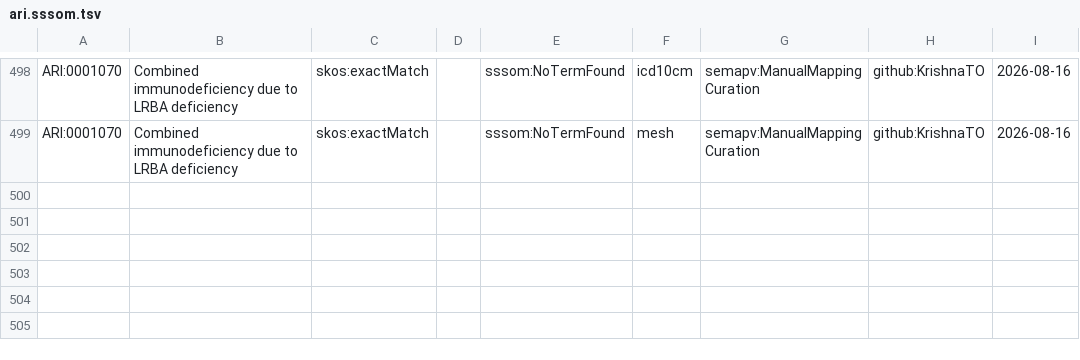
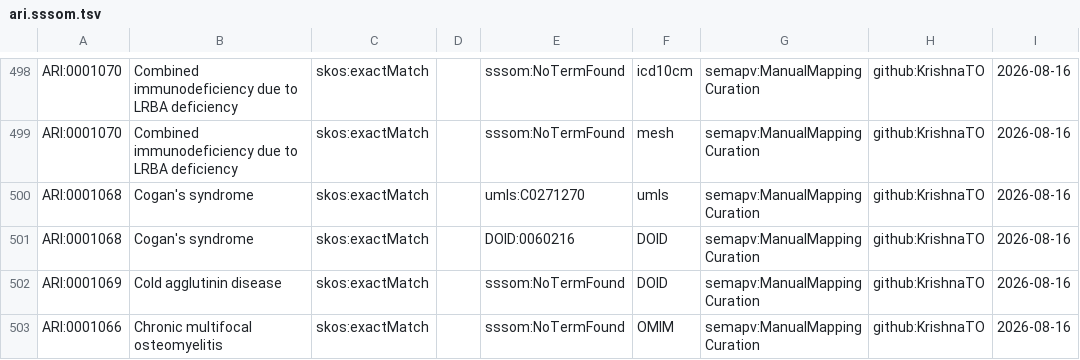
Before and after one commit to KrishnaTO/ARI, a TSV file: mappings/ari.sssom.tsv, drawn as a sheet; only a part is shown, gaps mark what is left out.

Commit message:
Cross-reference mappings (mappings review)

```diff
--- a/mappings/ari.sssom.tsv
+++ b/mappings/ari.sssom.tsv
@@ -499 +499,5 @@ ARI:0001070	Combined immunodeficiency due to LRBA deficiency	skos:exactMatch		ss
 ARI:0001070	Combined immunodeficiency due to LRBA deficiency	skos:exactMatch		sssom:NoTermFound	mesh	semapv:ManualMappingCuration	github:KrishnaTO	2026-08-16
+ARI:0001068	Cogan's syndrome	skos:exactMatch		umls:C0271270	umls	semapv:ManualMappingCuration	github:KrishnaTO	2026-08-16
+ARI:0001068	Cogan's syndrome	skos:exactMatch		DOID:0060216	DOID	semapv:ManualMappingCuration	github:KrishnaTO	2026-08-16
+ARI:0001069	Cold agglutinin disease	skos:exactMatch		sssom:NoTermFound	DOID	semapv:ManualMappingCuration	github:KrishnaTO	2026-08-16
+ARI:0001066	Chronic multifocal osteomyelitis	skos:exactMatch		sssom:NoTermFound	OMIM	semapv:ManualMappingCuration	github:KrishnaTO	2026-08-16
```
